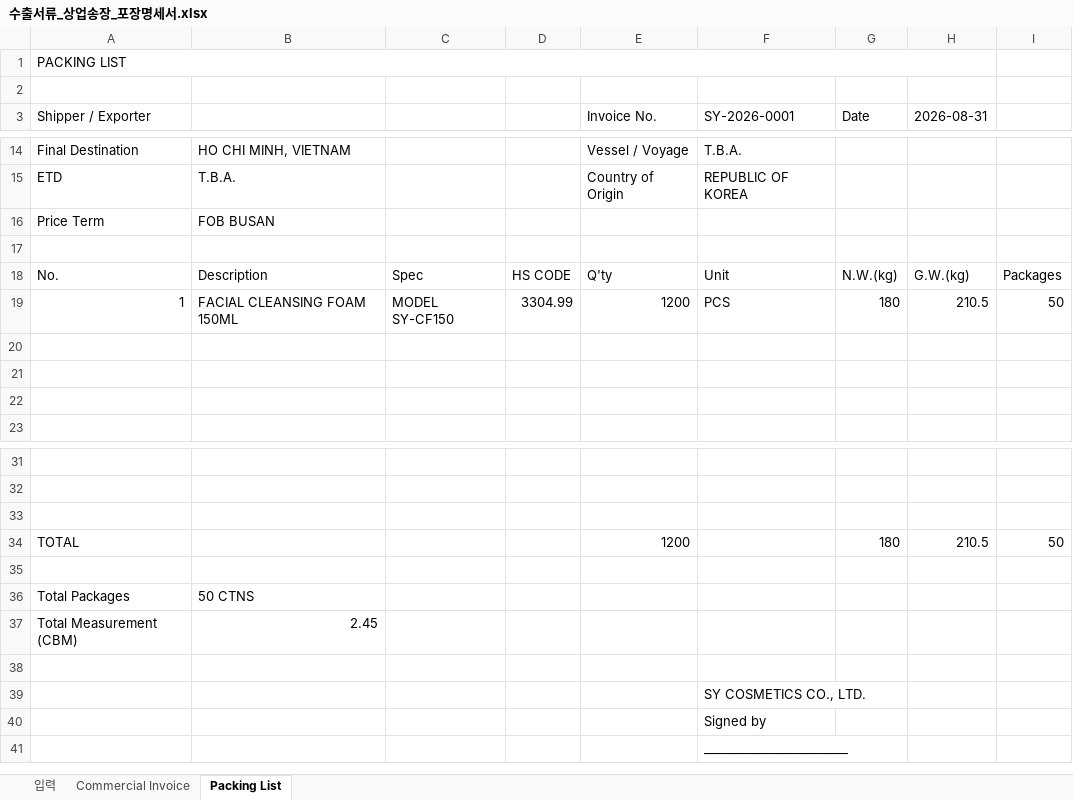
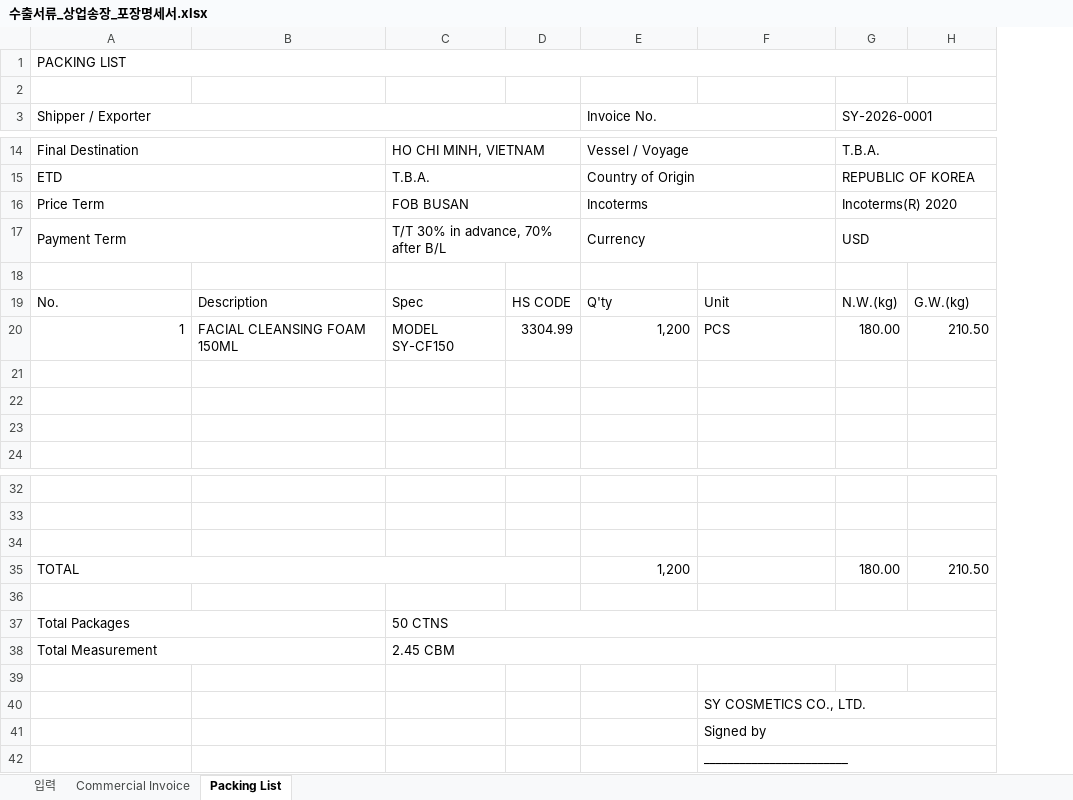
Before and after one commit to jslee2011070102-ship-it/export-study, an Excel workbook: forms/수출서류_상업송장_포장명세서.xlsx, sheet Packing List, drawn as a sheet; only a part is shown, gaps mark what is left out; values as stored, in another font and other column widths than the file's, no cell formats; removed rows and columns are numbered as before the commit, all else as after; the diff covers the shown part only; the diff names each change by its address in the sheet, - before the commit and + after, or states it on an @@ line.

```diff
--- a/forms/수출서류_상업송장_포장명세서.xlsx (sheet Packing List)
+++ b/forms/수출서류_상업송장_포장명세서.xlsx (sheet Packing List)
-column G (Date), rows 18-19: N.W.(kg) | 180; row 34: 180
+column G (SY-2026-0001), rows 14-15: T.B.A. | REPUBLIC OF KOREA; rows 19-20: N.W.(kg) | 180.00; row 35: 180.00
-column I, rows 18-19: Packages | 50; row 34: 50
+A3:D3 merged
+E3:F3 merged
-F3: SY-2026-0001
+F3: (empty)
-H3: 2026-08-31
+H3: (empty)
+A14:B14 merged
-B14: HO CHI MINH, VIETNAM
+B14: (empty)
-C14: (empty)
+C14: HO CHI MINH, VIETNAM
+C14:D14 merged
+E14:F14 merged
-F14: T.B.A.
+F14: (empty)
+A15:B15 merged
-B15: T.B.A.
+B15: (empty)
-C15: (empty)
+C15: T.B.A.
+C15:D15 merged
+E15:F15 merged
-F15: REPUBLIC OF KOREA
+F15: (empty)
-row 16: Price Term | FOB BUSAN
+row 16: Price Term |  | FOB BUSAN |  | Incoterms |  | Incoterms(R) 2020
+row 17: Payment Term |  | T/T 30% in advance, 70% after B/L |  | Currency |  | USD
-E20 (Invoice No.): 1200
+E20 (Invoice No.): 1,200
-H20: 210.5
+H20: 210.50
+A35:D35 merged
-E35 (Invoice No.): 1200
+E35 (Invoice No.): 1,200
-H35: 210.5
+H35: 210.50
+A37:B37 merged
-B37: 50 CTNS
+B37: (empty)
-C37: (empty)
+C37: 50 CTNS
+C37:H37 merged
-row 37: Total Measurement (CBM) | 2.45
+row 38: Total Measurement |  | 2.45 CBM
+F40:H40 merged
+F41:H41 merged
+F42:H42 merged
```
Also changed, not shown: 6 edited cells and merged cells elsewhere in this sheet, sheet Commercial Invoice, sheet 입력, cell formats, 4 other files.
